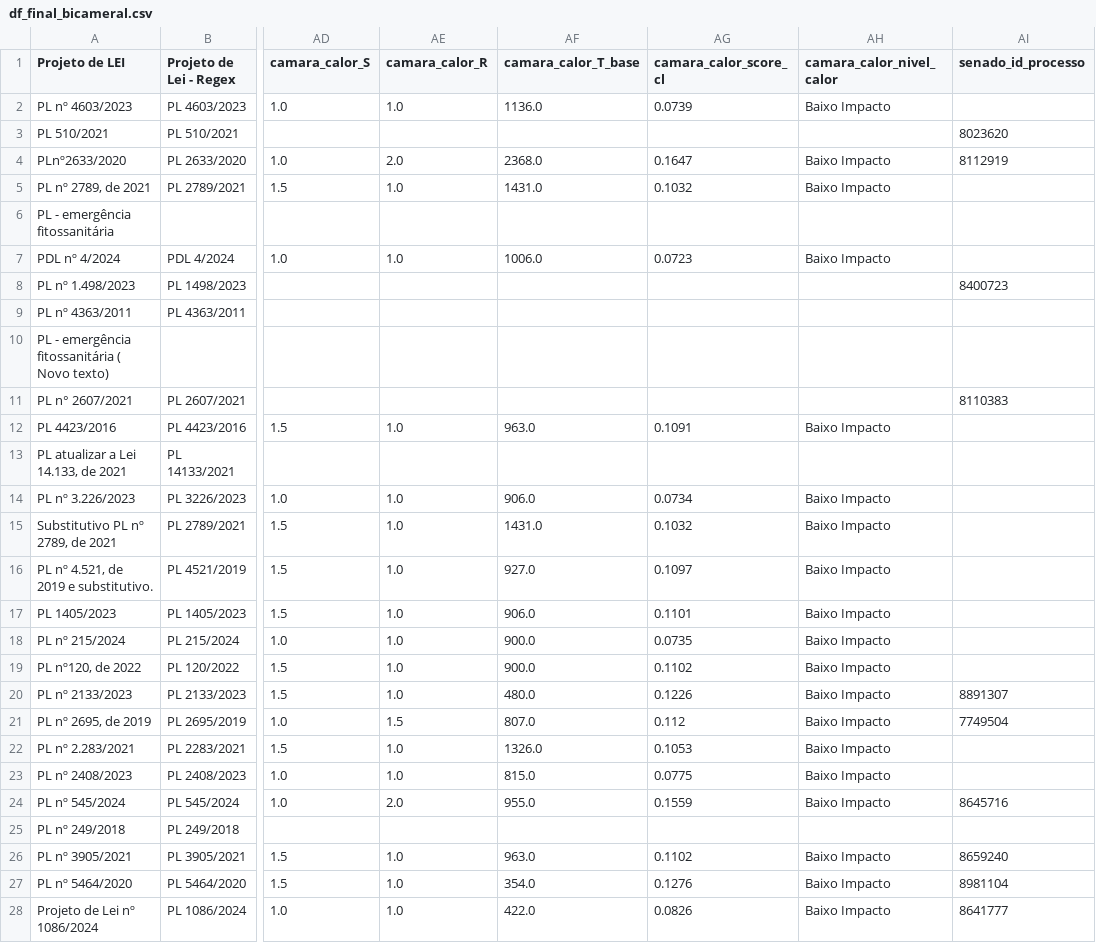
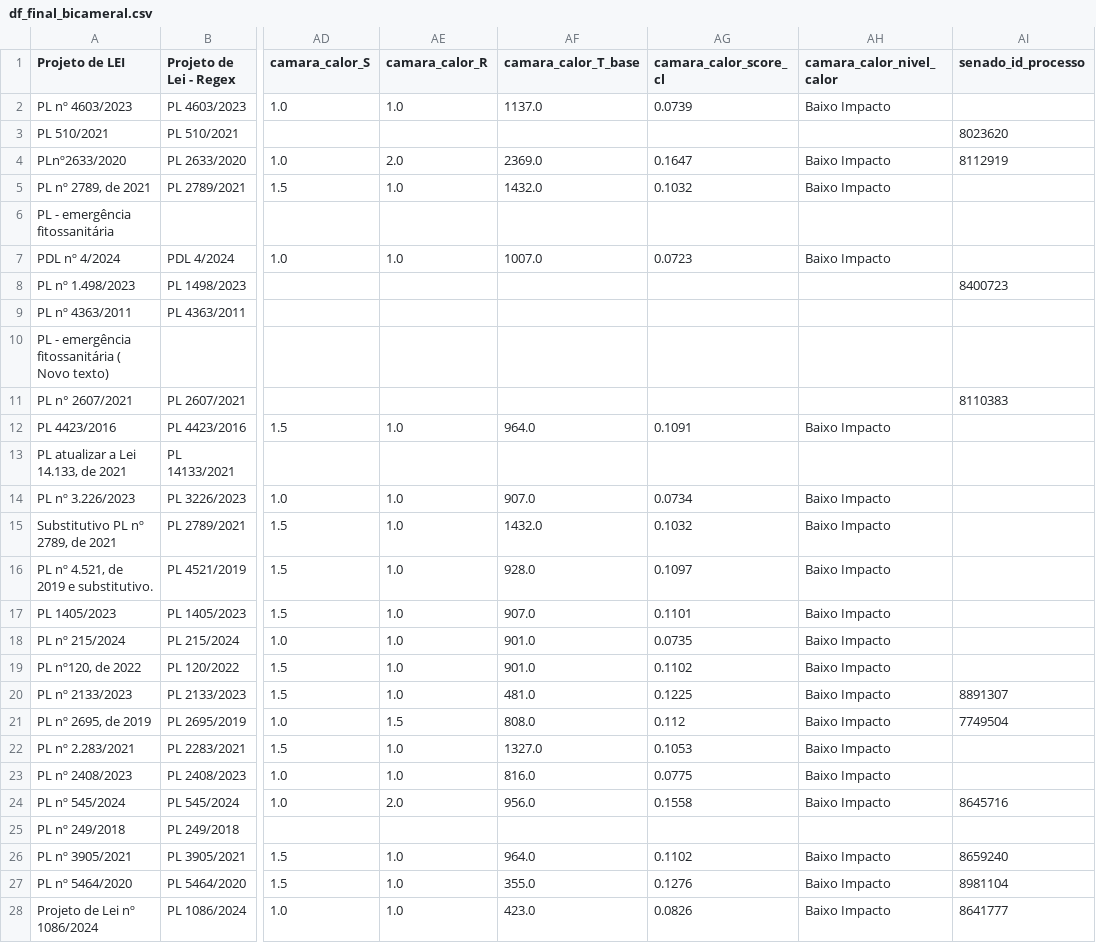
Before and after one commit to lab-dados-seges/monitoramento-parlamentar-delog-v2, a CSV file: data/df_final_bicameral.csv, drawn as a sheet; only a part is shown, gaps mark what is left out; the diff covers the shown part only; the diff names each change by its address in the sheet, - before the commit and + after, or states it on an @@ line.

```diff
--- a/data/df_final_bicameral.csv
+++ b/data/df_final_bicameral.csv
-AF2 (camara_calor_T_base): 1136.0
+AF2 (camara_calor_T_base): 1137.0
-AF4 (camara_calor_T_base): 2368.0
+AF4 (camara_calor_T_base): 2369.0
-AF5 (camara_calor_T_base): 1431.0
+AF5 (camara_calor_T_base): 1432.0
-AF7 (camara_calor_T_base): 1006.0
+AF7 (camara_calor_T_base): 1007.0
-AF12 (camara_calor_T_base): 963.0
+AF12 (camara_calor_T_base): 964.0
-AF14 (camara_calor_T_base): 906.0
+AF14 (camara_calor_T_base): 907.0
-AF15 (camara_calor_T_base): 1431.0
+AF15 (camara_calor_T_base): 1432.0
-AF16 (camara_calor_T_base): 927.0
+AF16 (camara_calor_T_base): 928.0
-AF17 (camara_calor_T_base): 906.0
+AF17 (camara_calor_T_base): 907.0
-AF18:AF19 (camara_calor_T_base): 900.0
+AF18:AF19 (camara_calor_T_base): 901.0
-AF20 (camara_calor_T_base): 480.0
+AF20 (camara_calor_T_base): 481.0
-AG20 (camara_calor_score_cl): 0.1226
+AG20 (camara_calor_score_cl): 0.1225
-AF21 (camara_calor_T_base): 807.0
+AF21 (camara_calor_T_base): 808.0
-AF22 (camara_calor_T_base): 1326.0
+AF22 (camara_calor_T_base): 1327.0
-AF23 (camara_calor_T_base): 815.0
+AF23 (camara_calor_T_base): 816.0
-AF24 (camara_calor_T_base): 955.0
+AF24 (camara_calor_T_base): 956.0
-AG24 (camara_calor_score_cl): 0.1559
+AG24 (camara_calor_score_cl): 0.1558
-AF26 (camara_calor_T_base): 963.0
+AF26 (camara_calor_T_base): 964.0
-AF27 (camara_calor_T_base): 354.0
+AF27 (camara_calor_T_base): 355.0
-AF28 (camara_calor_T_base): 422.0
+AF28 (camara_calor_T_base): 423.0
```
Also changed, not shown: 51 edited cells elsewhere in this file.
